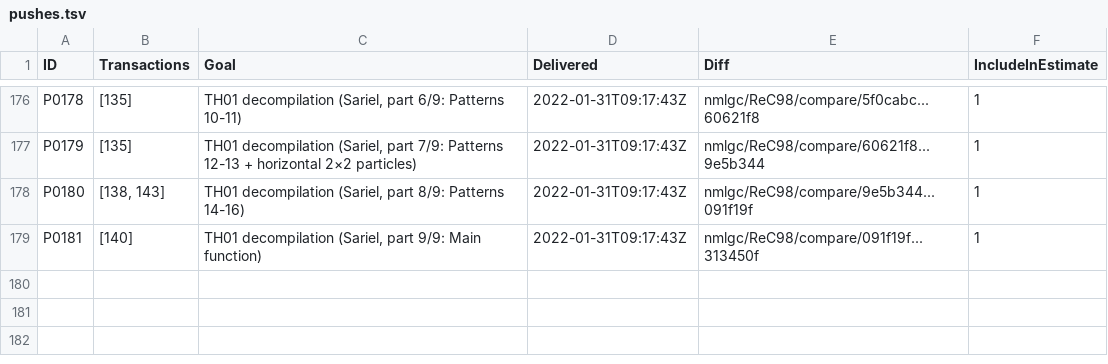
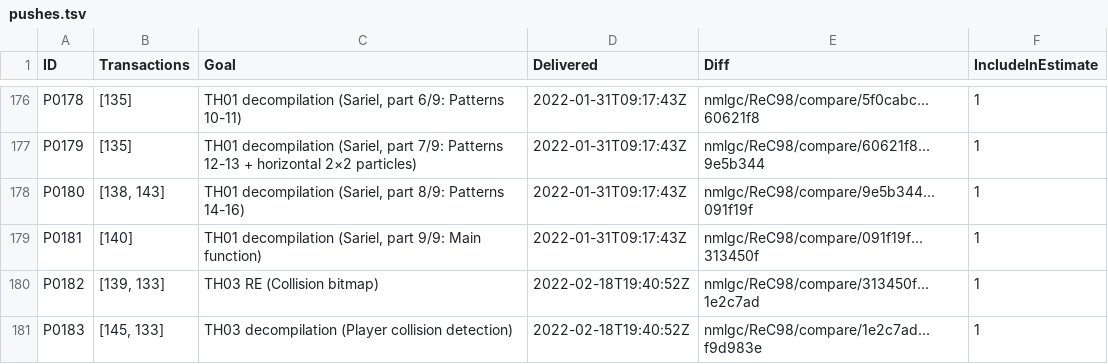
Before and after one commit to nmlgc/rec98.nmlgc.net, a TSV file: db/pushes.tsv, drawn as a sheet; only a part is shown, gaps mark what is left out; the diff names each change by its address in the sheet, - before the commit and + after, or states it on an @@ line.

Commit message:
[🚚] Deliver P0182-P0183 (TH03 player collision detection)
Summary: https://rec98.nmlgc.net/blog/2022-02-18

8×8-pixel player hitbox confirmed, real hitbox mod included. (It's
completely unplayable.)

Funded by [Anonymous], Lmocinemod, and Yanga.

```diff
--- a/db/pushes.tsv
+++ b/db/pushes.tsv
+row 180: P0182 | [139, 133] | TH03 RE (Collision bitmap) | 2022-02-18T19:40:52Z | nmlgc/ReC98/compare/313450f...1e2c7ad | 1
+row 181: P0183 | [145, 133] | TH03 decompilation (Player collision detection) | 2022-02-18T19:40:52Z | nmlgc/ReC98/compare/1e2c7ad...f9d983e | 1
```
Also changed, not shown: db/blog_tags.tsv, db/transactions.tsv, 8 other files.
